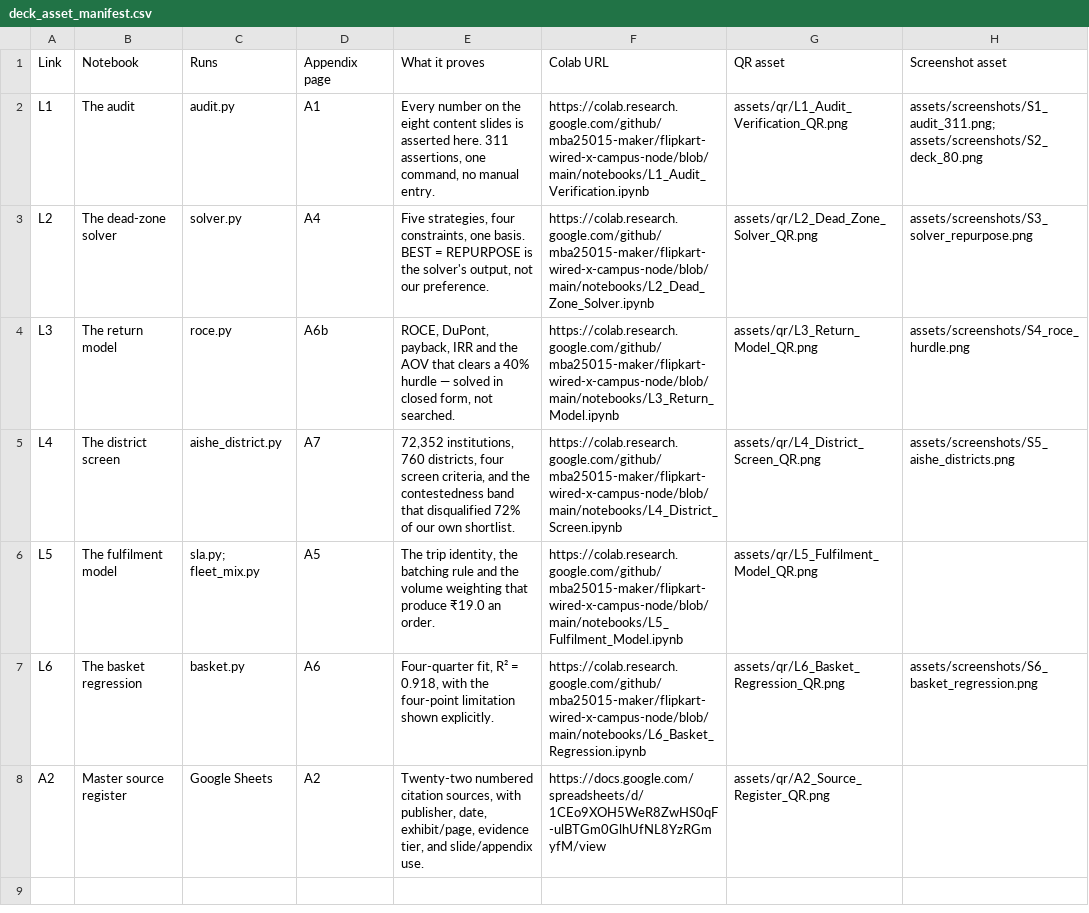
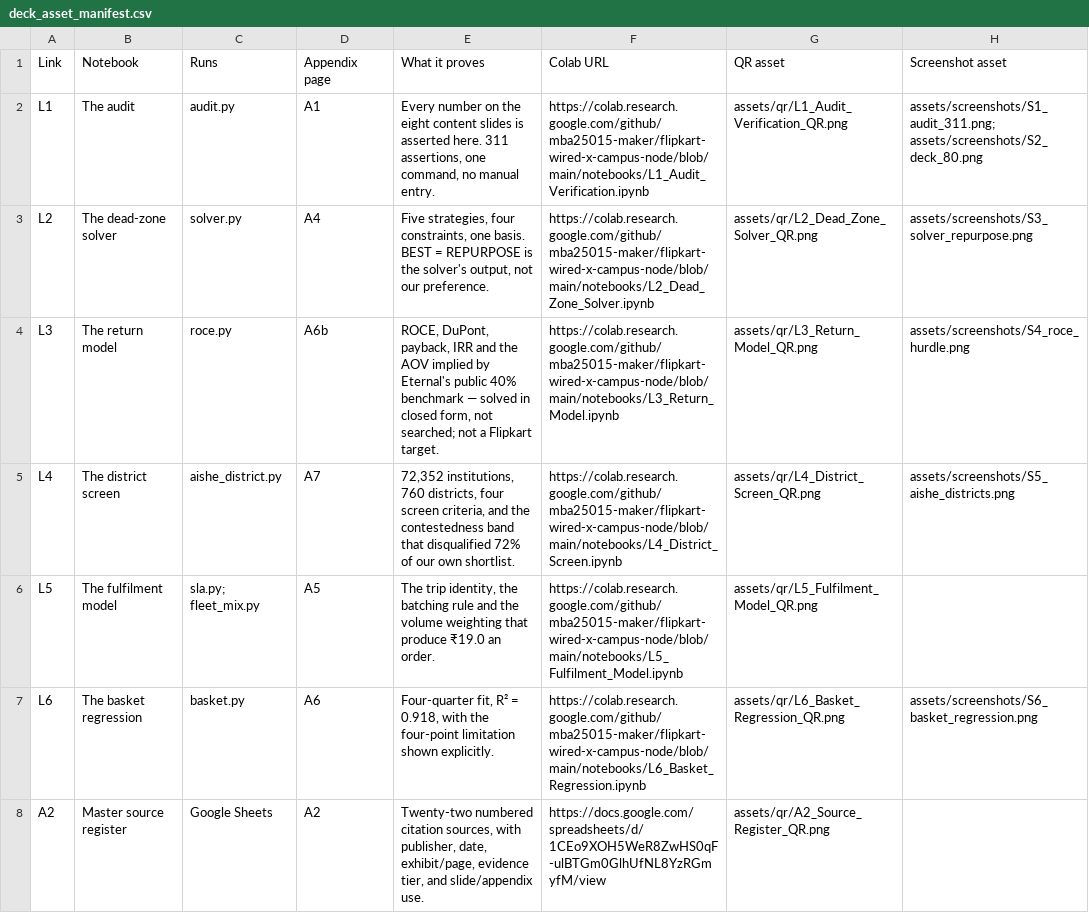
Before and after one commit to mba25015-maker/flipkart-wired-x-campus-node, a CSV file: assets/manifests/deck_asset_manifest.csv, drawn as a sheet.

Commit message:
Clarify external benchmark attribution

```diff
--- a/assets/manifests/deck_asset_manifest.csv
+++ b/assets/manifests/deck_asset_manifest.csv
@@ -3,3 +3,3 @@ L1,The audit,audit.py,A1,"Every number on the eight content slides is asserted h
 L2,The dead-zone solver,solver.py,A4,"Five strategies, four constraints, one basis. BEST = REPURPOSE is the solver's output, not our preference.",https://colab.research.google.com/github/mba25015-maker/flipkart-wired-x-campus-node/blob/main/notebooks/L2_Dead_Zone_Solver.ipynb,assets/qr/L2_Dead_Zone_Solver_QR.png,assets/screenshots/S3_solver_repurpose.png
-L3,The return model,roce.py,A6b,"ROCE, DuPont, payback, IRR and the AOV that clears a 40% hurdle — solved in closed form, not searched.",https://colab.research.google.com/github/mba25015-maker/flipkart-wired-x-campus-node/blob/main/notebooks/L3_Return_Model.ipynb,assets/qr/L3_Return_Model_QR.png,assets/screenshots/S4_roce_hurdle.png
+L3,The return model,roce.py,A6b,"ROCE, DuPont, payback, IRR and the AOV implied by Eternal's public 40% benchmark — solved in closed form, not searched; not a Flipkart target.",https://colab.research.google.com/github/mba25015-maker/flipkart-wired-x-campus-node/blob/main/notebooks/L3_Return_Model.ipynb,assets/qr/L3_Return_Model_QR.png,assets/screenshots/S4_roce_hurdle.png
 L4,The district screen,aishe_district.py,A7,"72,352 institutions, 760 districts, four screen criteria, and the contestedness band that disqualified 72% of our own shortlist.",https://colab.research.google.com/github/mba25015-maker/flipkart-wired-x-campus-node/blob/main/notebooks/L4_District_Screen.ipynb,assets/qr/L4_District_Screen_QR.png,assets/screenshots/S5_aishe_districts.png
```
Also changed, not shown: 22 other files.
